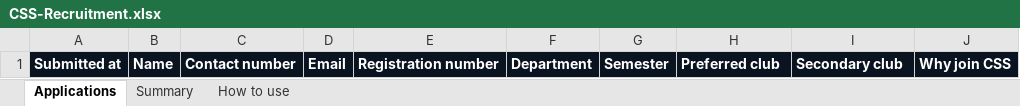
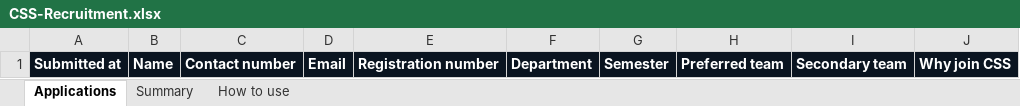
Before and after one commit to ibada0410/comsats-sports-society, an Excel workbook: apps-script/CSS-Recruitment.xlsx, sheet Applications, drawn as a sheet; values as stored, in another font and other column widths than the file's, no borders; the diff names each change by its address in the sheet, - before the commit and + after, or states it on an @@ line.

```diff
--- a/apps-script/CSS-Recruitment.xlsx (sheet Applications)
+++ b/apps-script/CSS-Recruitment.xlsx (sheet Applications)
-H1: Preferred club
+H1: Preferred team
-I1: Secondary club
+I1: Secondary team
```
Also changed, not shown: sheet Summary, sheet How to use, 9 other files.
